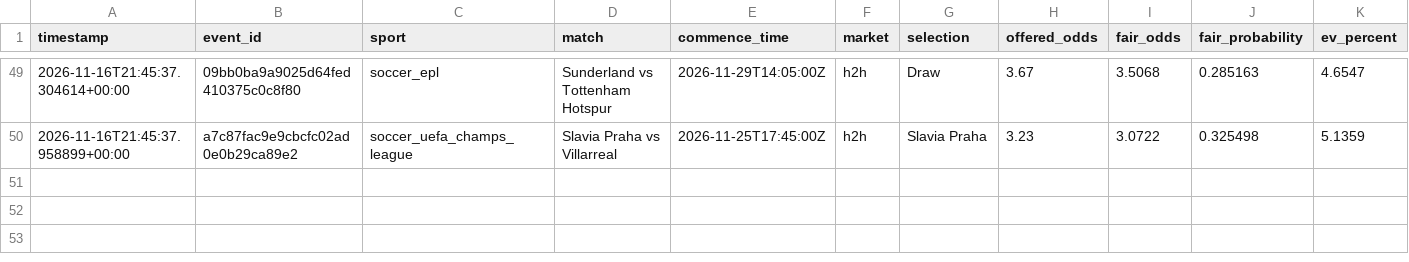
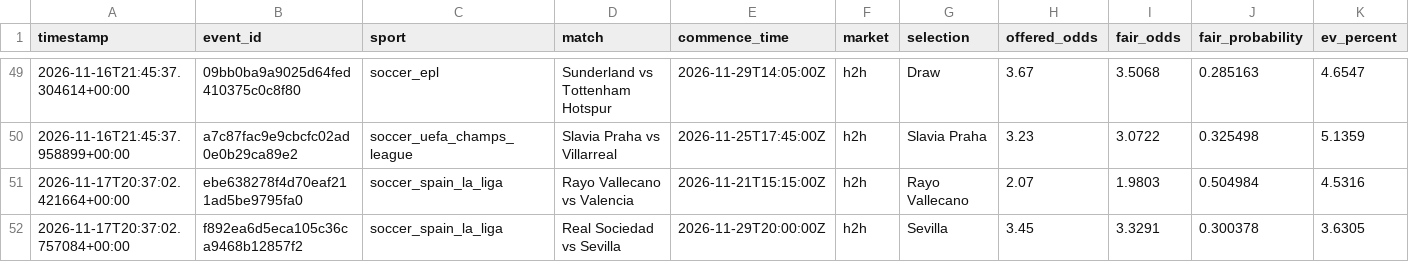
Before and after one commit to Sirkings14/1xbet-value-bot, a CSV file: signals.csv, drawn as a sheet; only a part is shown, gaps mark what is left out; rows hold the shown columns only; the diff names each change by its address in the sheet, - before the commit and + after, or states it on an @@ line.

```diff
--- a/signals.csv
+++ b/signals.csv
+row 51: 2026-11-17T20:37:02.421664+00:00 | ebe638278f4d70eaf211ad5be9795fa0 | soccer_spain_la_liga | Rayo Vallecano vs Valencia | 2026-11-21T15:15:00Z | h2h | Rayo Vallecano | 2.07 | 1.9803 | 0.504984 | 4.5316
+row 52: 2026-11-17T20:37:02.757084+00:00 | f892ea6d5eca105c36ca9468b12857f2 | soccer_spain_la_liga | Real Sociedad vs Sevilla | 2026-11-29T20:00:00Z | h2h | Sevilla | 3.45 | 3.3291 | 0.300378 | 3.6305
```
Also changed, not shown: analysis_report.csv, sent_alerts_cache.csv.
